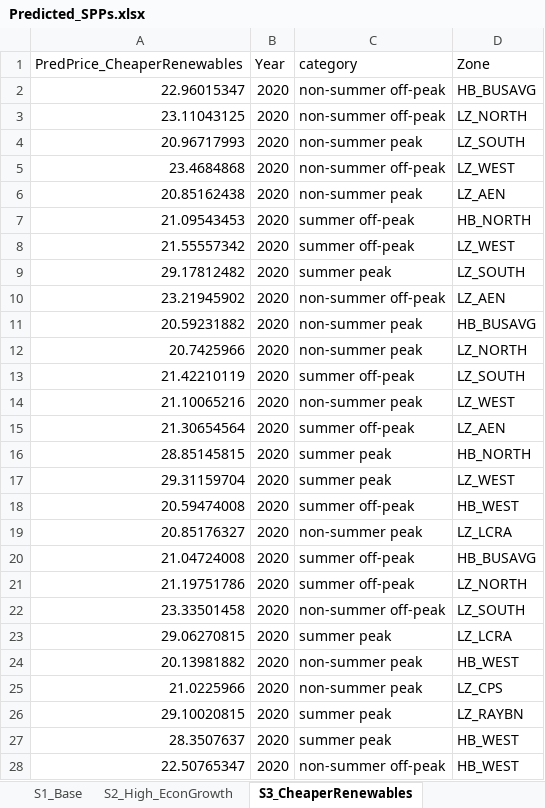
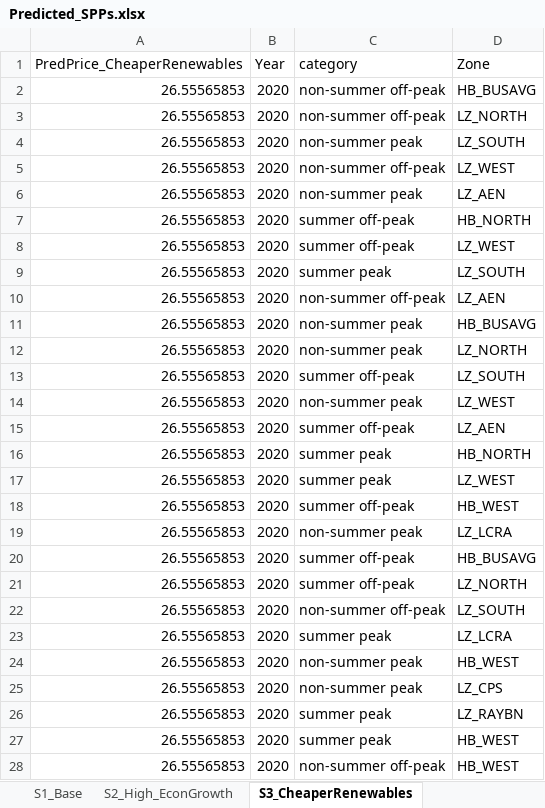
Before and after one commit to rmoglen/EnergyDevelopment_Policy, an Excel workbook: data/Predicted_SPPs.xlsx, sheet S3_CheaperRenewables, drawn as a sheet; only a part is shown; values as stored, in another font and other column widths than the file's, no borders; the diff covers the shown part only; the diff names each change by its address in the sheet, - before the commit and + after, or states it on an @@ line.

```diff
--- a/data/Predicted_SPPs.xlsx (sheet S3_CheaperRenewables)
+++ b/data/Predicted_SPPs.xlsx (sheet S3_CheaperRenewables)
-A2 (PredPrice_CheaperRenewables): 22.96015347
+A2 (PredPrice_CheaperRenewables): 26.55565853
-A3 (PredPrice_CheaperRenewables): 23.11043125
+A3 (PredPrice_CheaperRenewables): 26.55565853
-A4 (PredPrice_CheaperRenewables): 20.96717993
+A4 (PredPrice_CheaperRenewables): 26.55565853
-A5 (PredPrice_CheaperRenewables): 23.4684868
+A5 (PredPrice_CheaperRenewables): 26.55565853
-A6 (PredPrice_CheaperRenewables): 20.85162438
+A6 (PredPrice_CheaperRenewables): 26.55565853
-A7 (PredPrice_CheaperRenewables): 21.09543453
+A7 (PredPrice_CheaperRenewables): 26.55565853
-A8 (PredPrice_CheaperRenewables): 21.55557342
+A8 (PredPrice_CheaperRenewables): 26.55565853
-A9 (PredPrice_CheaperRenewables): 29.17812482
+A9 (PredPrice_CheaperRenewables): 26.55565853
-A10 (PredPrice_CheaperRenewables): 23.21945902
+A10 (PredPrice_CheaperRenewables): 26.55565853
-A11 (PredPrice_CheaperRenewables): 20.59231882
+A11 (PredPrice_CheaperRenewables): 26.55565853
-A12 (PredPrice_CheaperRenewables): 20.7425966
+A12 (PredPrice_CheaperRenewables): 26.55565853
-A13 (PredPrice_CheaperRenewables): 21.42210119
+A13 (PredPrice_CheaperRenewables): 26.55565853
-A14 (PredPrice_CheaperRenewables): 21.10065216
+A14 (PredPrice_CheaperRenewables): 26.55565853
-A15 (PredPrice_CheaperRenewables): 21.30654564
+A15 (PredPrice_CheaperRenewables): 26.55565853
-A16 (PredPrice_CheaperRenewables): 28.85145815
+A16 (PredPrice_CheaperRenewables): 26.55565853
-A17 (PredPrice_CheaperRenewables): 29.31159704
+A17 (PredPrice_CheaperRenewables): 26.55565853
-A18 (PredPrice_CheaperRenewables): 20.59474008
+A18 (PredPrice_CheaperRenewables): 26.55565853
-A19 (PredPrice_CheaperRenewables): 20.85176327
+A19 (PredPrice_CheaperRenewables): 26.55565853
-A20 (PredPrice_CheaperRenewables): 21.04724008
+A20 (PredPrice_CheaperRenewables): 26.55565853
-A21 (PredPrice_CheaperRenewables): 21.19751786
+A21 (PredPrice_CheaperRenewables): 26.55565853
-A22 (PredPrice_CheaperRenewables): 23.33501458
+A22 (PredPrice_CheaperRenewables): 26.55565853
-A23 (PredPrice_CheaperRenewables): 29.06270815
+A23 (PredPrice_CheaperRenewables): 26.55565853
-A24 (PredPrice_CheaperRenewables): 20.13981882
+A24 (PredPrice_CheaperRenewables): 26.55565853
-A25 (PredPrice_CheaperRenewables): 21.0225966
+A25 (PredPrice_CheaperRenewables): 26.55565853
-A26 (PredPrice_CheaperRenewables): 29.10020815
+A26 (PredPrice_CheaperRenewables): 26.55565853
-A27 (PredPrice_CheaperRenewables): 28.3507637
+A27 (PredPrice_CheaperRenewables): 26.55565853
-A28 (PredPrice_CheaperRenewables): 22.50765347
+A28 (PredPrice_CheaperRenewables): 26.55565853
```
Also changed, not shown: 1093 edited cells elsewhere in this sheet, sheet S1_Base, sheet S2_High_EconGrowth, data/LCA.xlsx, 7 other files.
